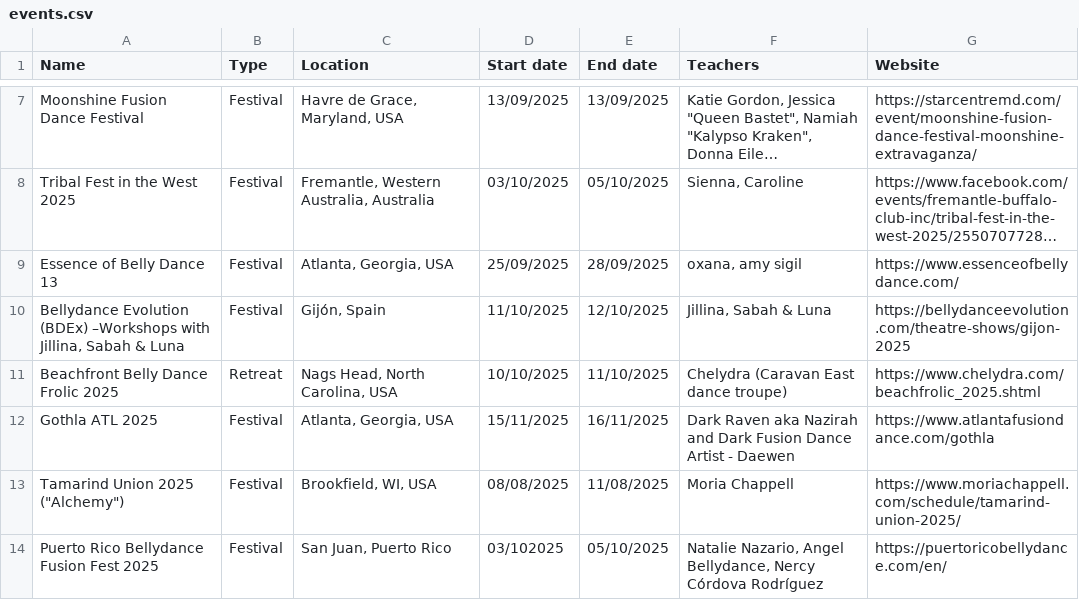
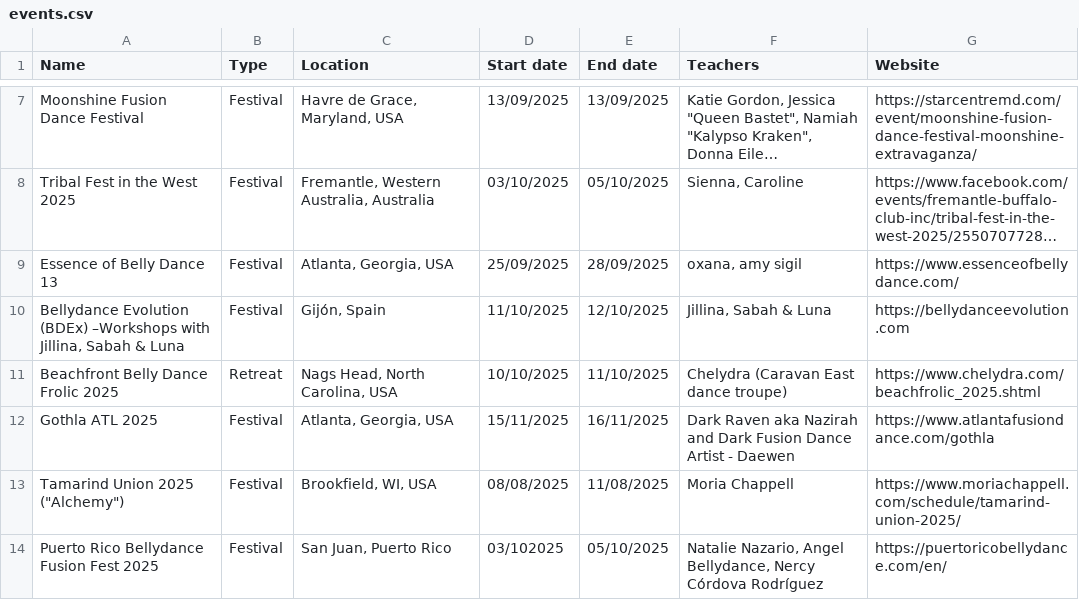
Before and after one commit to satavisha/TFBDMap3, a CSV file: public/data/events.csv, drawn as a sheet; only a part is shown, gaps mark what is left out; long unchanged cells end in …; the diff names each change by its address in the sheet, - before the commit and + after, or states it on an @@ line.

Commit message:
Update events.csv correct URL: https://bellydanceevolution.com
updating with https://bellydanceevolution.com

```diff
--- a/public/data/events.csv
+++ b/public/data/events.csv
-G10 (Website): https://bellydanceevolution.com/theatre-shows/gijon-2025
+G10 (Website): https://bellydanceevolution.com
```
